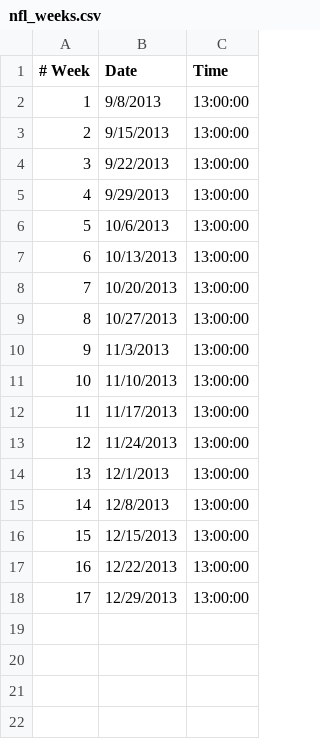
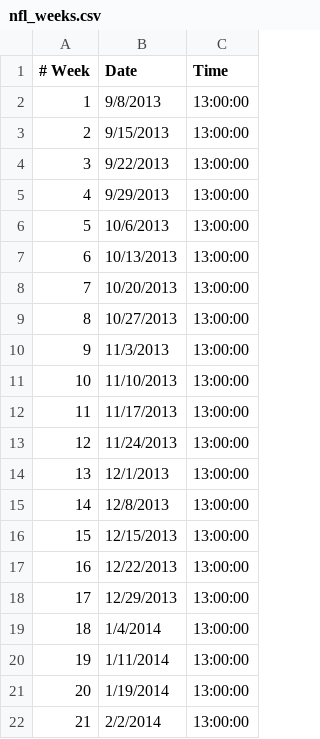
Before and after one commit to kebrahim/jfisch, a CSV file: lib/assets/nfl_weeks.csv, drawn as a sheet.

Commit message:
added knockout_week to survivor_entries and support for updating/sorting

```diff
--- a/lib/assets/nfl_weeks.csv
+++ b/lib/assets/nfl_weeks.csv
@@ -18 +18,5 @@
 17,12/29/2013,13:00:00
+18,1/4/2014,13:00:00
+19,1/11/2014,13:00:00
+20,1/19/2014,13:00:00
+21,2/2/2014,13:00:00
```
Also changed, not shown: 7 other files.
